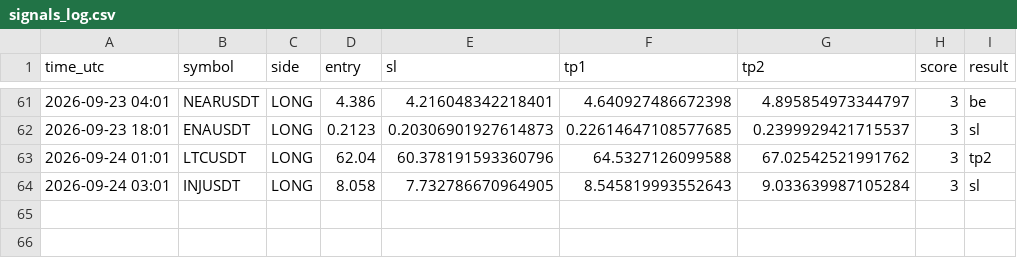
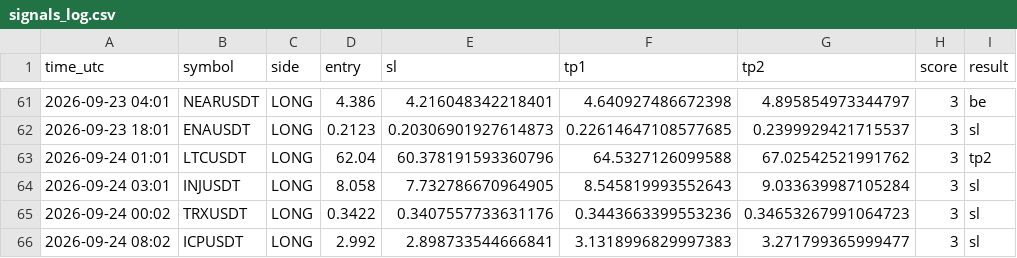
Before and after one commit to earnmoneyeasly/signal-bot, a CSV file: signals_log.csv, drawn as a sheet; only a part is shown, gaps mark what is left out; the diff names each change by its address in the sheet, - before the commit and + after, or states it on an @@ line.

```diff
--- a/signals_log.csv
+++ b/signals_log.csv
+row 65: 2026-09-24 00:02 | TRXUSDT | LONG | 0.3422 | 0.3407557733631176 | 0.3443663399553236 | 0.34653267991064723 | 3 | sl
+row 66: 2026-09-24 08:02 | ICPUSDT | LONG | 2.992 | 2.898733544666841 | 3.1318996829997383 | 3.271799365999477 | 3 | sl
```
Also changed, not shown: 2 other files.
